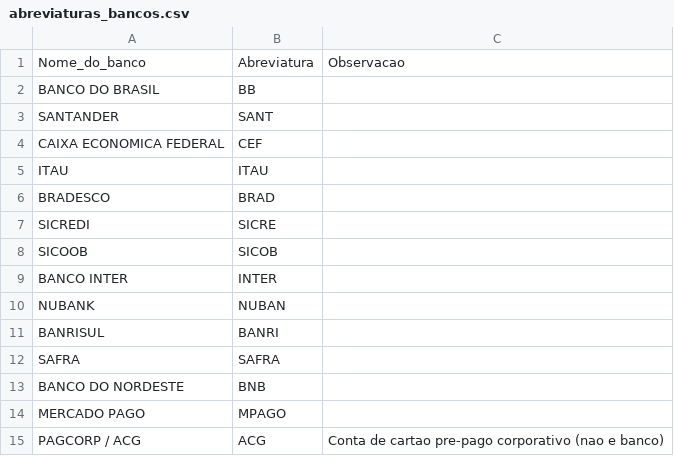
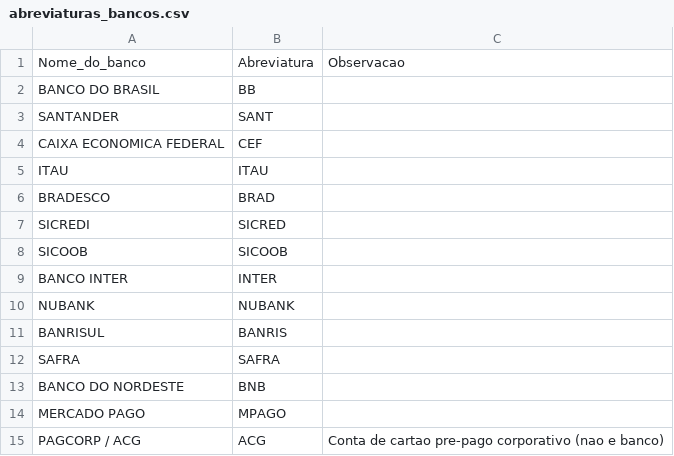
Before and after one commit to taynaves/gerador-cmi-tesouraria, a CSV file: cadastros/abreviaturas_bancos.csv, drawn as a sheet.

```diff
--- a/cadastros/abreviaturas_bancos.csv
+++ b/cadastros/abreviaturas_bancos.csv
@@ -6,7 +6,7 @@ ITAU,ITAU,
 BRADESCO,BRAD,
-SICREDI,SICRE,
-SICOOB,SICOB,
+SICREDI,SICRED,
+SICOOB,SICOOB,
 BANCO INTER,INTER,
-NUBANK,NUBAN,
-BANRISUL,BANRI,
+NUBANK,NUBANK,
+BANRISUL,BANRIS,
 SAFRA,SAFRA,
```
Also changed, not shown: 4 other files.
